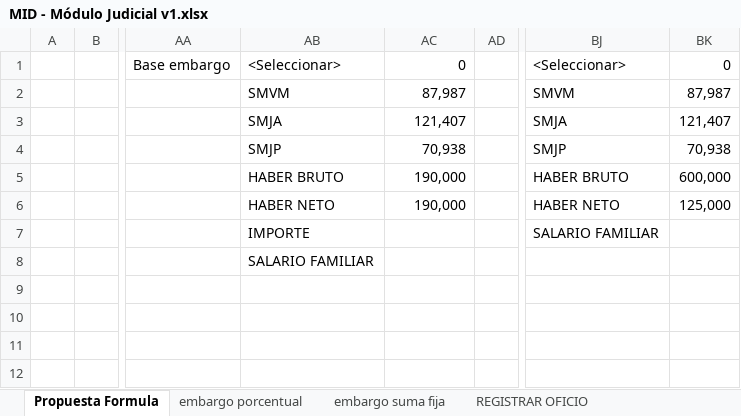
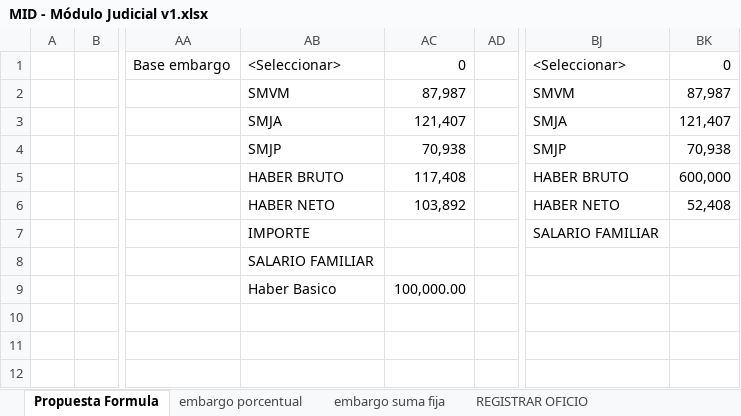
Before and after one commit to teretorres2/caja, an Excel workbook: 6- Ingenieria de producto/6.1 - Análisis/04- Archivos de Trabajo/01-Embargos/MID - Módulo Judicial v1.xlsx, sheet Propuesta Formula, drawn as a sheet; only a part is shown, gaps mark what is left out; values as stored, in another font and other column widths than the file's, no borders; charts and pictures not drawn; the diff covers the shown part only; the diff names each change by its address in the sheet, - before the commit and + after, or states it on an @@ line.

Commit message:
actualización de formula

```diff
--- a/6- Ingenieria de producto/6.1 - Análisis/04- Archivos de Trabajo/01-Embargos/MID - Módulo Judicial v1.xlsx (sheet Propuesta Formula)
+++ b/6- Ingenieria de producto/6.1 - Análisis/04- Archivos de Trabajo/01-Embargos/MID - Módulo Judicial v1.xlsx (sheet Propuesta Formula)
-AC5: 190,000
+AC5: 117,408
-AC6: 190,000
+AC6: 103,892
-BK6: 125,000
+BK6: 52,408
-AB9: (empty)
+AB9: Haber Basico
-AC9: (empty)
+AC9: 100,000.00
```
Also changed, not shown: 14 added rows, 6 removed rows, 1 hidden or unhidden row and 7 edited cells elsewhere in this sheet, formulas that keep their value, hidden cells, charts or pictures.
